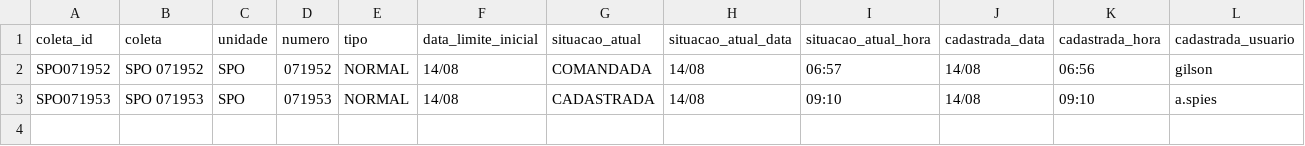
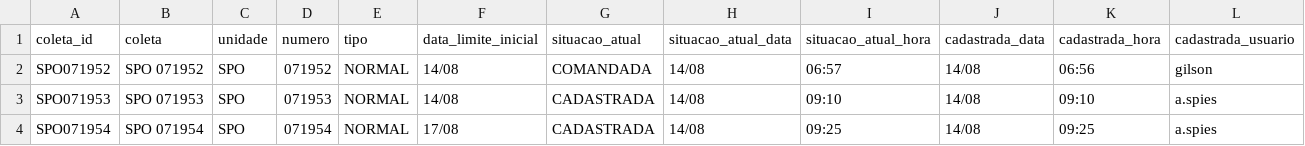
Before and after one commit to binhotransportes15/coletas-ace, a CSV file: dashboard/data/coletas.csv, drawn as a sheet; only a part is shown; rows hold the shown columns only; the diff names each change by its address in the sheet, - before the commit and + after, or states it on an @@ line.

```diff
--- a/dashboard/data/coletas.csv
+++ b/dashboard/data/coletas.csv
+row 4: SPO071954 | SPO 071954 | SPO | 071954 | NORMAL | 17/08 | CADASTRADA | 14/08 | 09:25 | 14/08 | 09:25 | a.spies
```
Also changed, not shown: dashboard/data/armazem/veiculos_78.csv, dashboard/data/emissao/resumo_455.csv, 31 other files.
